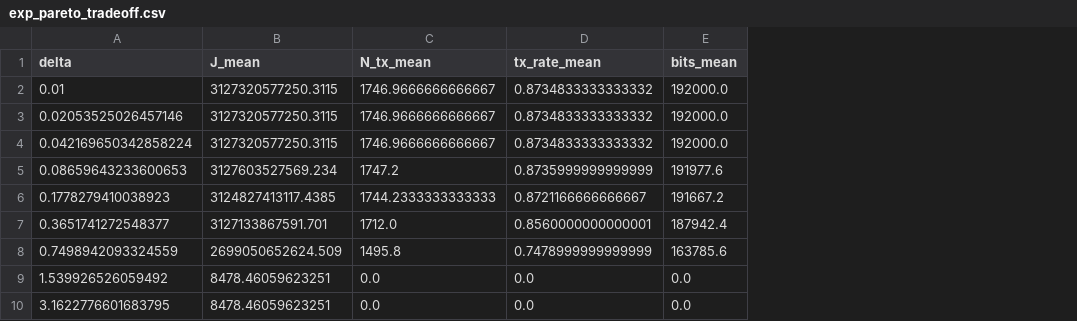
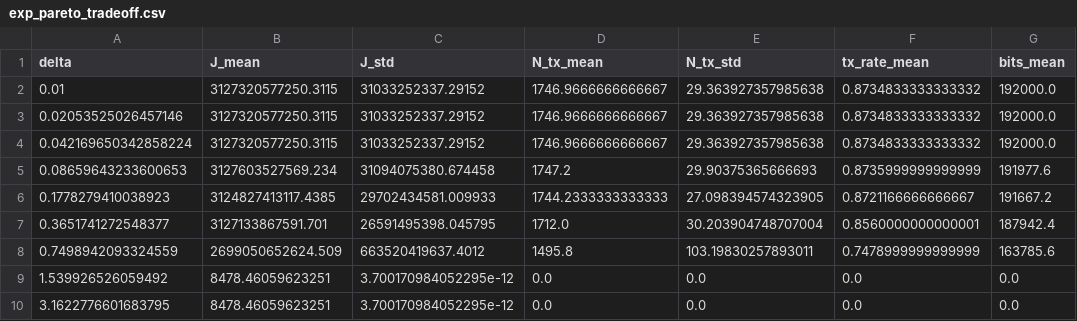
Before and after one commit to puyanguvic/yac, a CSV file: result/exp_pareto_tradeoff.csv, drawn as a sheet; the diff names each change by its address in the sheet, - before the commit and + after, or states it on an @@ line.

```diff
--- a/result/exp_pareto_tradeoff.csv
+++ b/result/exp_pareto_tradeoff.csv
+column C (J_std), rows 2-10: 31033252337.29152 | 31033252337.29152 | 31033252337.29152 | 31094075380.674458 | 29702434581.009933 | 26591495398.045795 | 663520419637.4012 | 3.700170984052295e-12 | 3.700170984052295e-12
+column E (N_tx_std), rows 2-10: 29.363927357985638 | 29.363927357985638 | 29.363927357985638 | 29.90375365666693 | 27.098394574323905 | 30.203904748707004 | 103.19830257893011 | 0.0 | 0.0
```
Also changed, not shown: result/exp_budget_tradeoff.csv, result/exp_markov_robustness.csv, 12 other files.
